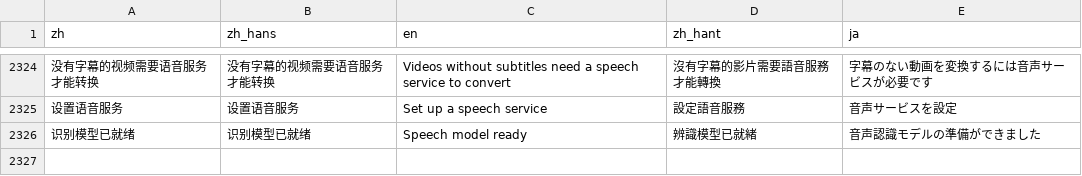
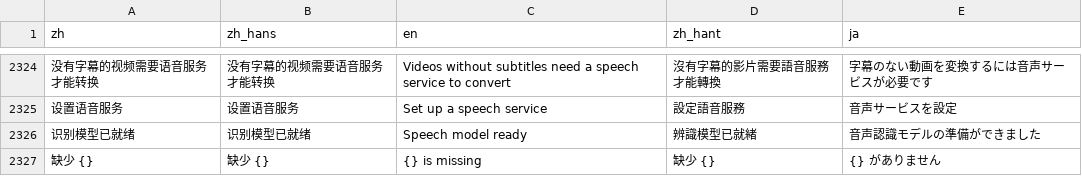
Before and after one commit to mizorewww/course2md, a TSV file: i18n/catalog.tsv, drawn as a sheet; only a part is shown, gaps mark what is left out; the diff names each change by its address in the sheet, - before the commit and + after, or states it on an @@ line.

```diff
--- a/i18n/catalog.tsv
+++ b/i18n/catalog.tsv
+row 2327: 缺少 {} | 缺少 {} | {} is missing | 缺少 {} | {} がありません
```
Also changed, not shown: 1 other file.
